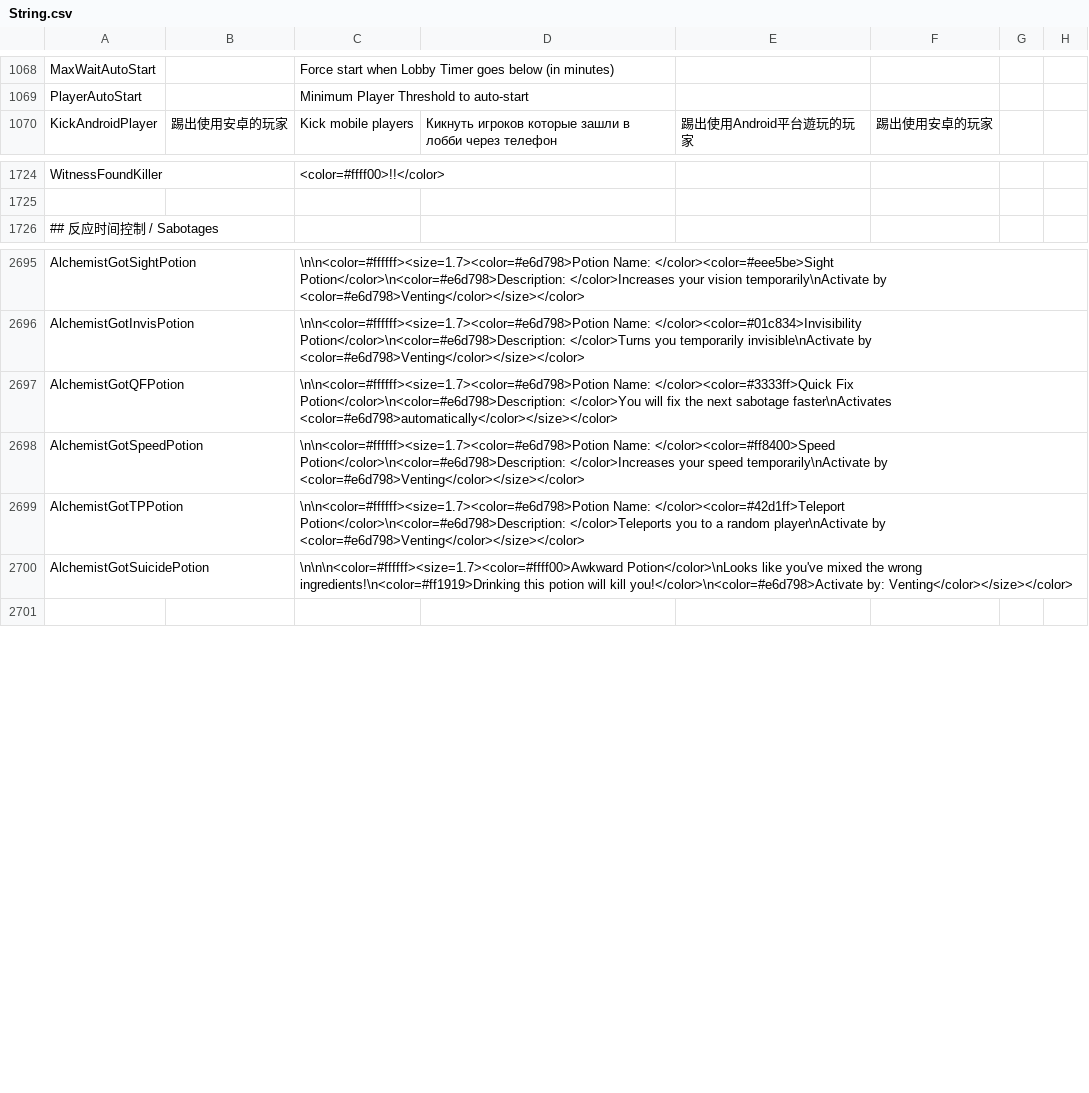
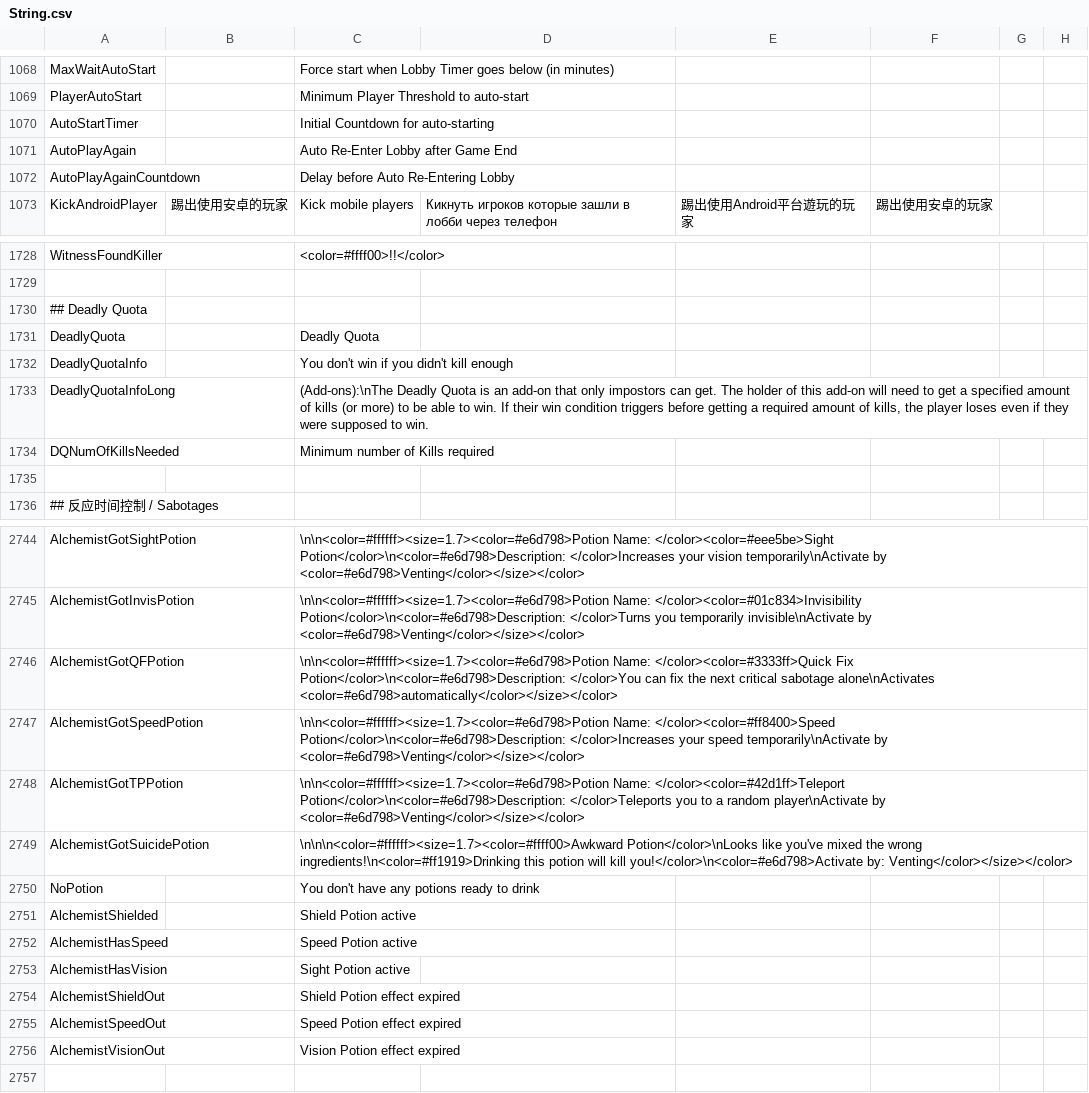
Before and after one commit to Gurge44/EndlessHostRoles, a CSV file: Resources/String.csv, drawn as a sheet; only a part is shown, gaps mark what is left out; the diff covers the shown part only.

```diff
--- a/Resources/String.csv
+++ b/Resources/String.csv
@@ -1070,2 +1070,5 @@
 "PlayerAutoStart","","Minimum Player Threshold to auto-start","","",""
+"AutoStartTimer","","Initial Countdown for auto-starting","","",""
+"AutoPlayAgain","","Auto Re-Enter Lobby after Game End","","",""
+"AutoPlayAgainCountdown","","Delay before Auto Re-Entering Lobby","","",""
 "KickAndroidPlayer","踢出使用安卓的玩家","Kick mobile players","Кикнуть игроков которые зашли в лобби через телефон","踢出使用Android平台遊玩的玩家","踢出使用安卓的玩家"
@@ -1726,2 +1730,8 @@
 
+"## Deadly Quota"
+"DeadlyQuota","","Deadly Quota","","",""
+"DeadlyQuotaInfo","","You don't win if you didn't kill enough","","",""
+"DeadlyQuotaInfoLong","","(Add-ons):\nThe Deadly Quota is an add-on that only impostors can get. The holder of this add-on will need to get a specified amount of kills (or more) to be able to win. If their win condition triggers before getting a required amount of kills, the player loses even if they were supposed to win.","","",""
+"DQNumOfKillsNeeded","","Minimum number of Kills required","","",""
+
 "## 反应时间控制 / Sabotages"
@@ -2697,3 +2746,3 @@
 "AlchemistGotInvisPotion","","\n\n<color=#ffffff><size=1.7><color=#e6d798>Potion Name: </color><color=#01c834>Invisibility Potion</color>\n<color=#e6d798>Description: </color>Turns you temporarily invisible\nActivate by <color=#e6d798>Venting</color></size></color>","","",""
-"AlchemistGotQFPotion","","\n\n<color=#ffffff><size=1.7><color=#e6d798>Potion Name: </color><color=#3333ff>Quick Fix Potion</color>\n<color=#e6d798>Description: </color>You will fix the next sabotage faster\nActivates <color=#e6d798>automatically</color></size></color>","","",""
+"AlchemistGotQFPotion","","\n\n<color=#ffffff><size=1.7><color=#e6d798>Potion Name: </color><color=#3333ff>Quick Fix Potion</color>\n<color=#e6d798>Description: </color>You can fix the next critical sabotage alone\nActivates <color=#e6d798>automatically</color></size></color>","","",""
 "AlchemistGotSpeedPotion","","\n\n<color=#ffffff><size=1.7><color=#e6d798>Potion Name: </color><color=#ff8400>Speed Potion</color>\n<color=#e6d798>Description: </color>Increases your speed temporarily\nActivate by <color=#e6d798>Venting</color></size></color>","","",""
@@ -2701,2 +2750,9 @@
 "AlchemistGotSuicidePotion","","\n\n\n<color=#ffffff><size=1.7><color=#ffff00>Awkward Potion</color>\nLooks like you've mixed the wrong ingredients!\n<color=#ff1919>Drinking this potion will kill you!</color>\n<color=#e6d798>Activate by: Venting</color></size></color>","","",""
+"NoPotion","","You don't have any potions ready to drink","","",""
+"AlchemistShielded","","Shield Potion active","","",""
+"AlchemistHasSpeed","","Speed Potion active","","",""
+"AlchemistHasVision","","Sight Potion active","","",""
+"AlchemistShieldOut","","Shield Potion effect expired","","",""
+"AlchemistSpeedOut","","Speed Potion effect expired","","",""
+"AlchemistVisionOut","","Vision Potion effect expired","","",""
 
```
Also changed, not shown: 40 added rows and 34 edited cells elsewhere in this file, 3 other files.
